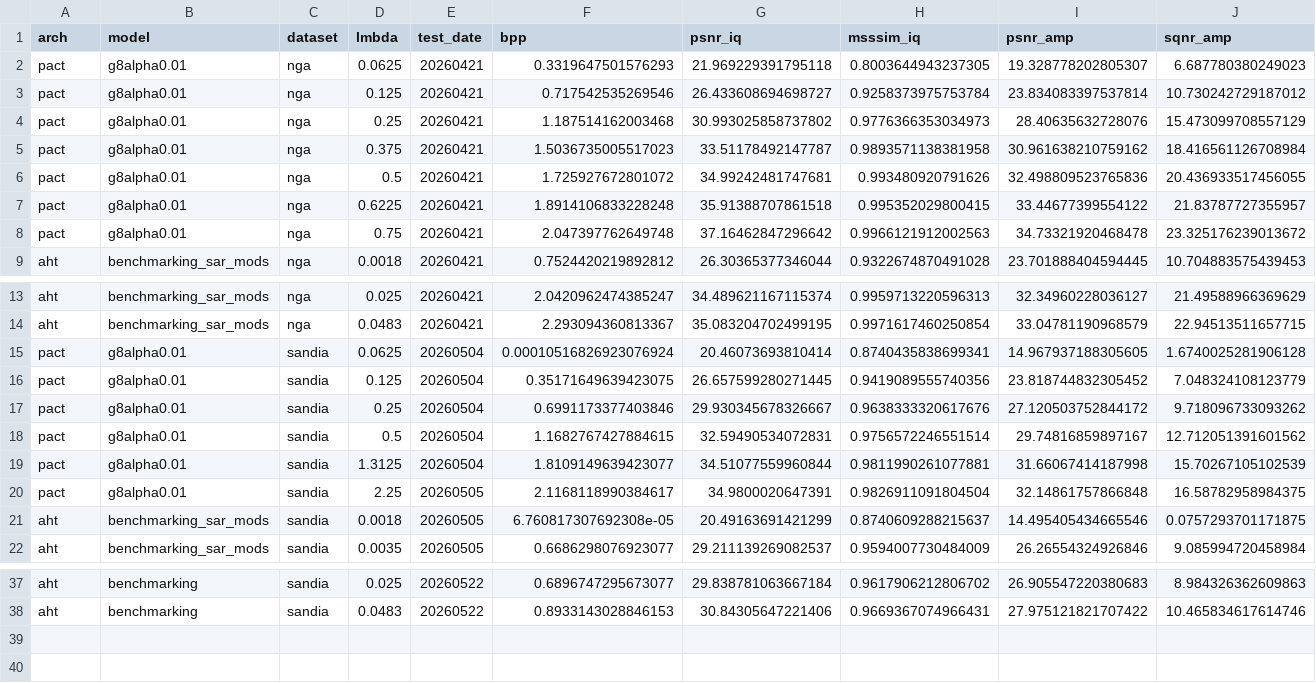
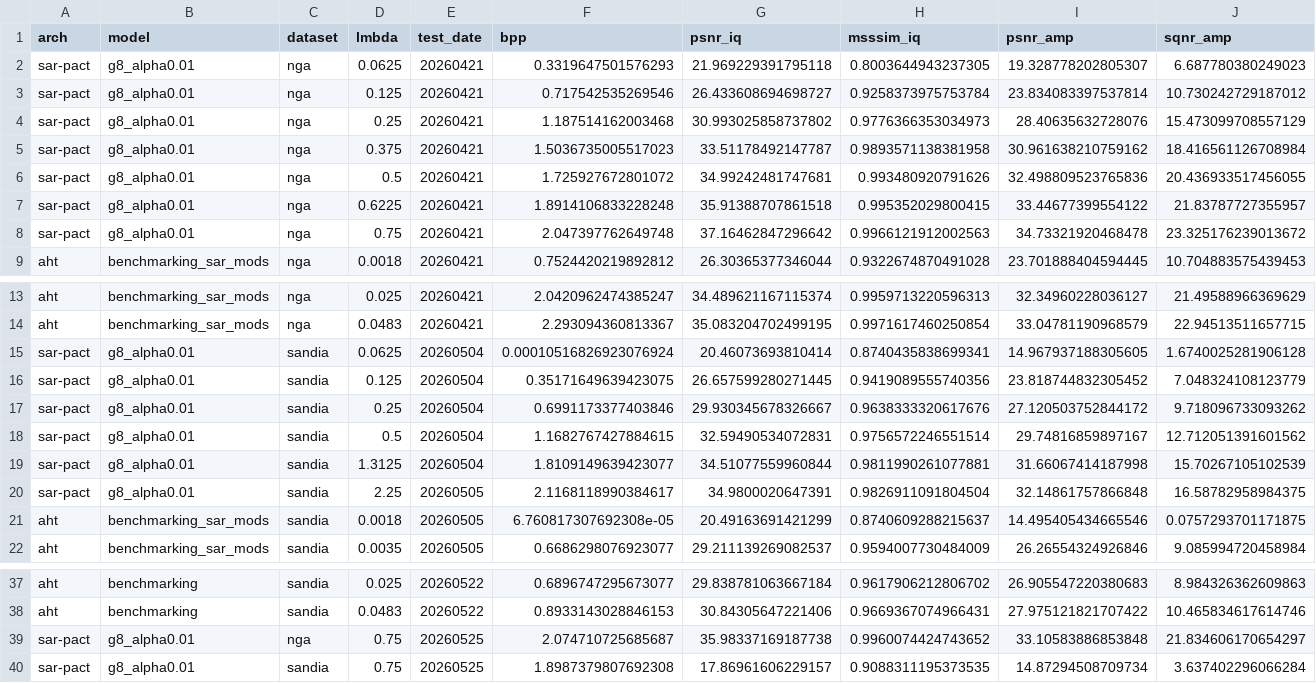
Before and after one commit to zb-umkc/PACT, a CSV file: results_full.csv, drawn as a sheet; only a part is shown, gaps mark what is left out; rows hold the shown columns only; the diff names each change by its address in the sheet, - before the commit and + after, or states it on an @@ line.

```diff
--- a/results_full.csv
+++ b/results_full.csv
-A2:A8 (arch): pact
+A2:A8 (arch): sar-pact
-B2:B8 (model): g8alpha0.01
+B2:B8 (model): g8_alpha0.01
-A15:A20 (arch): pact
+A15:A20 (arch): sar-pact
-B15:B20 (model): g8alpha0.01
+B15:B20 (model): g8_alpha0.01
+row 39: sar-pact | g8_alpha0.01 | nga | 0.75 | 20260525 | 2.074710725685687 | 35.98337169187738 | 0.9960074424743652 | 33.10583886853848 | 21.834606170654297
+row 40: sar-pact | g8_alpha0.01 | sandia | 0.75 | 20260525 | 1.8987379807692308 | 17.86961606229157 | 0.9088311195373535 | 14.87294508709734 | 3.637402296066284
```
Also changed, not shown: 9 other files.
